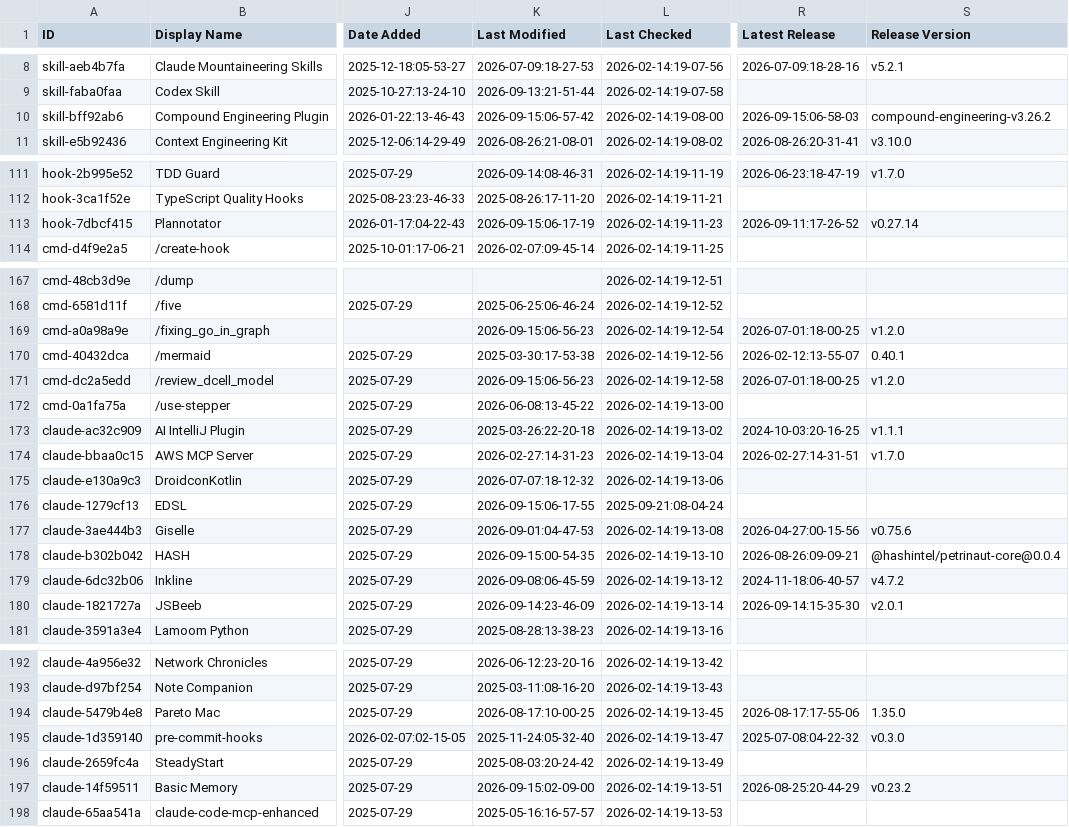
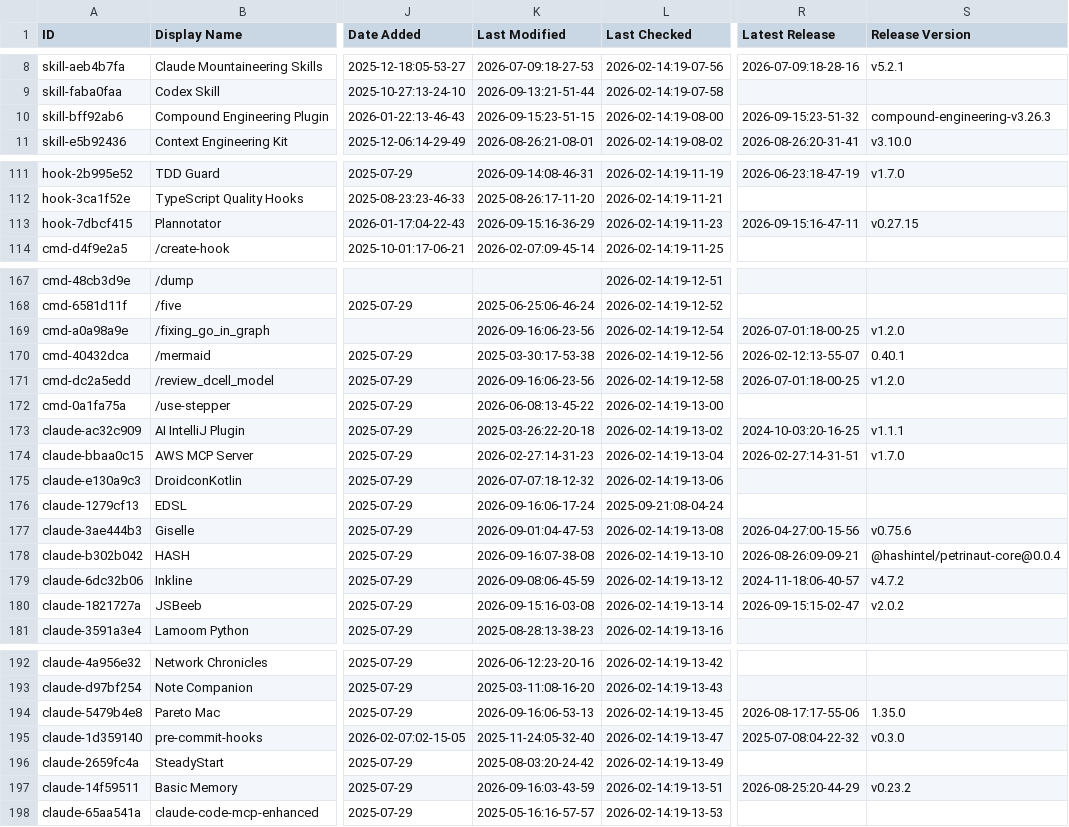
Before and after one commit to SudhiHebbar/awesome-claude-code, a CSV file: THE_RESOURCES_TABLE.csv, drawn as a sheet; only a part is shown, gaps mark what is left out; the diff covers the shown part only; the diff names each change by its address in the sheet, - before the commit and + after, or states it on an @@ line.

```diff
--- a/THE_RESOURCES_TABLE.csv
+++ b/THE_RESOURCES_TABLE.csv
-K10 (Last Modified): 2026-09-15:06-57-42
+K10 (Last Modified): 2026-09-15:23-51-15
-R10 (Latest Release): 2026-09-15:06-58-03
+R10 (Latest Release): 2026-09-15:23-51-32
-S10 (Release Version): compound-engineering-v3.26.2
+S10 (Release Version): compound-engineering-v3.26.3
-K113 (Last Modified): 2026-09-15:06-17-19
+K113 (Last Modified): 2026-09-15:16-36-29
-R113 (Latest Release): 2026-09-11:17-26-52
+R113 (Latest Release): 2026-09-15:16-47-11
-S113 (Release Version): v0.27.14
+S113 (Release Version): v0.27.15
-K169 (Last Modified): 2026-09-15:06-56-23
+K169 (Last Modified): 2026-09-16:06-23-56
-K171 (Last Modified): 2026-09-15:06-56-23
+K171 (Last Modified): 2026-09-16:06-23-56
-K176 (Last Modified): 2026-09-15:06-17-55
+K176 (Last Modified): 2026-09-16:06-17-24
-K178 (Last Modified): 2026-09-15:00-54-35
+K178 (Last Modified): 2026-09-16:07-38-08
-K180 (Last Modified): 2026-09-14:23-46-09
+K180 (Last Modified): 2026-09-15:16-03-08
-R180 (Latest Release): 2026-09-14:15-35-30
+R180 (Latest Release): 2026-09-15:15-02-47
-S180 (Release Version): v2.0.1
+S180 (Release Version): v2.0.2
-K194 (Last Modified): 2026-08-17:10-00-25
+K194 (Last Modified): 2026-09-16:06-53-13
-K197 (Last Modified): 2026-09-15:02-09-00
+K197 (Last Modified): 2026-09-16:03-43-59
```
Also changed, not shown: 28 edited cells elsewhere in this file.
